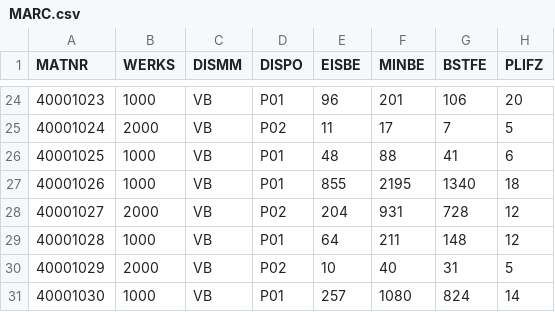
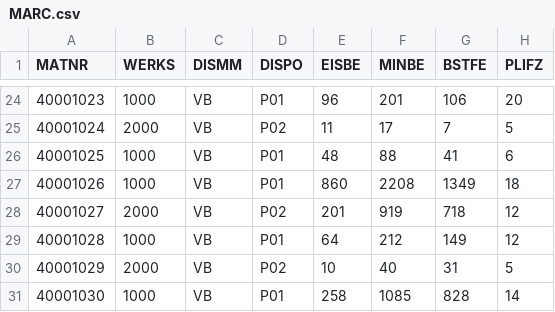
Before and after one commit to OguzhanKetenci/adaptive-safety-stock-sap, a CSV file: data/sample/MARC.csv, drawn as a sheet; only a part is shown, gaps mark what is left out; the diff covers the shown part only.

```diff
--- a/data/sample/MARC.csv
+++ b/data/sample/MARC.csv
@@ -26,6 +26,6 @@ MATNR;WERKS;DISMM;DISPO;EISBE;MINBE;BSTFE;PLIFZ
 40001025;1000;VB;P01;48;88;41;6
-40001026;1000;VB;P01;855;2195;1340;18
-40001027;2000;VB;P02;204;931;728;12
-40001028;1000;VB;P01;64;211;148;12
+40001026;1000;VB;P01;860;2208;1349;18
+40001027;2000;VB;P02;201;919;718;12
+40001028;1000;VB;P01;64;212;149;12
 40001029;2000;VB;P02;10;40;31;5
-40001030;1000;VB;P01;257;1080;824;14
+40001030;1000;VB;P01;258;1085;828;14
```
Also changed, not shown: 27 edited cells elsewhere in this file, data/sample/EKBE.csv, data/sample/EKPO.csv, 22 other files.
